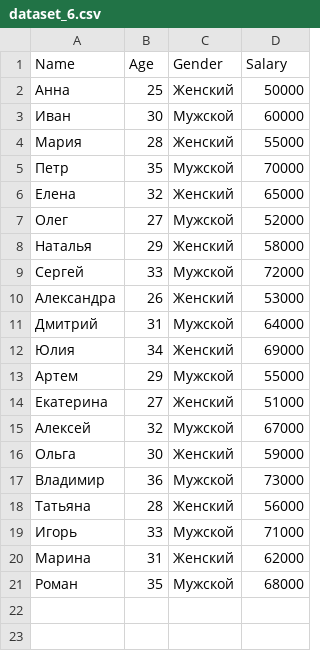
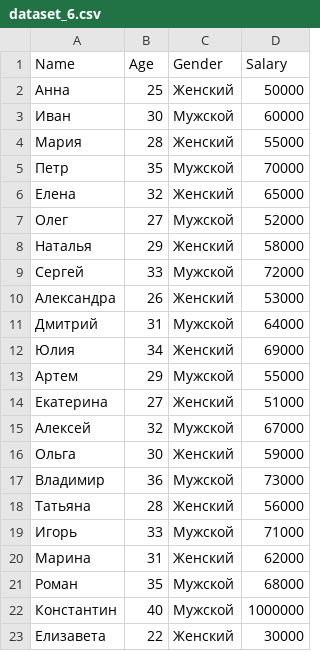
Before and after one commit to Raven-ES1617/cu, a CSV file: datasets/week1/dataset_6.csv, drawn as a sheet; the diff names each change by its address in the sheet, - before the commit and + after, or states it on an @@ line.

Commit message:
Update dataset_6.csv

```diff
--- a/datasets/week1/dataset_6.csv
+++ b/datasets/week1/dataset_6.csv
+row 22: Константин | 40 | Мужской | 1000000
+row 23: Елизавета | 22 | Женский | 30000
```
